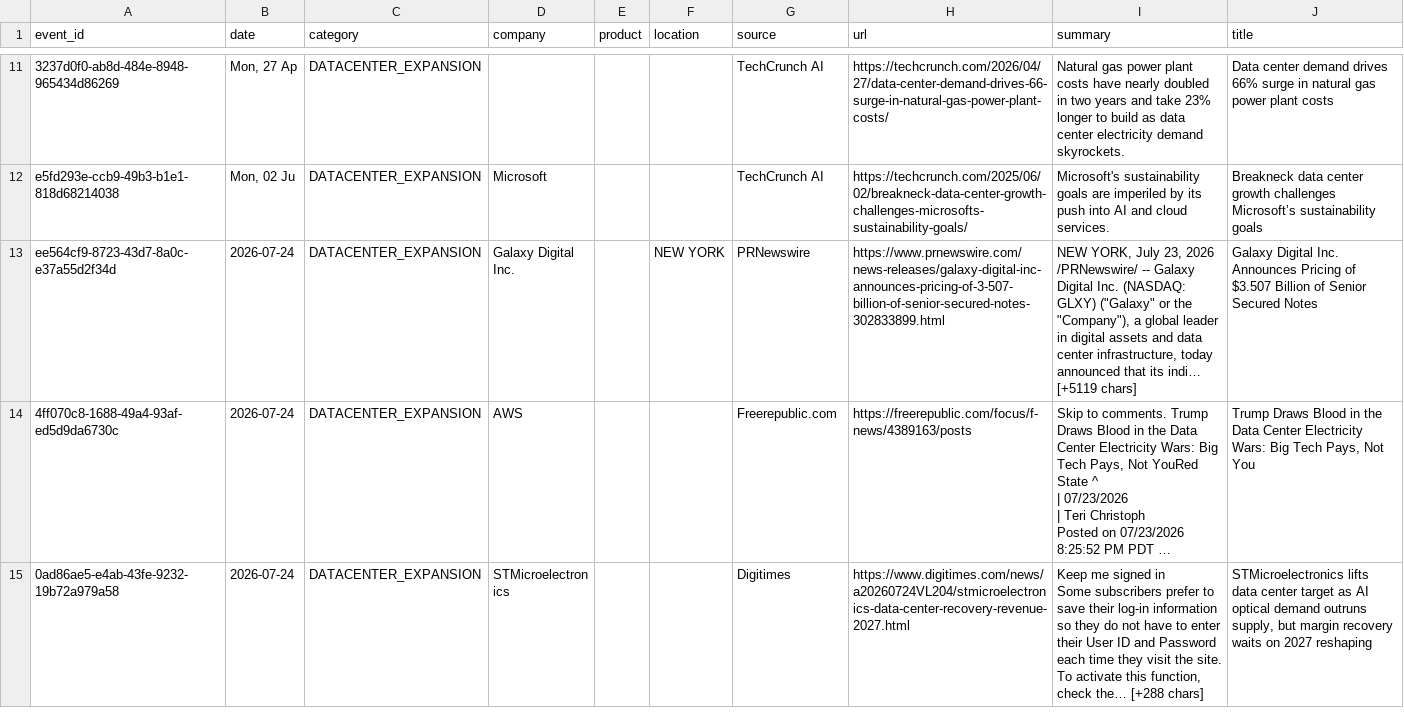
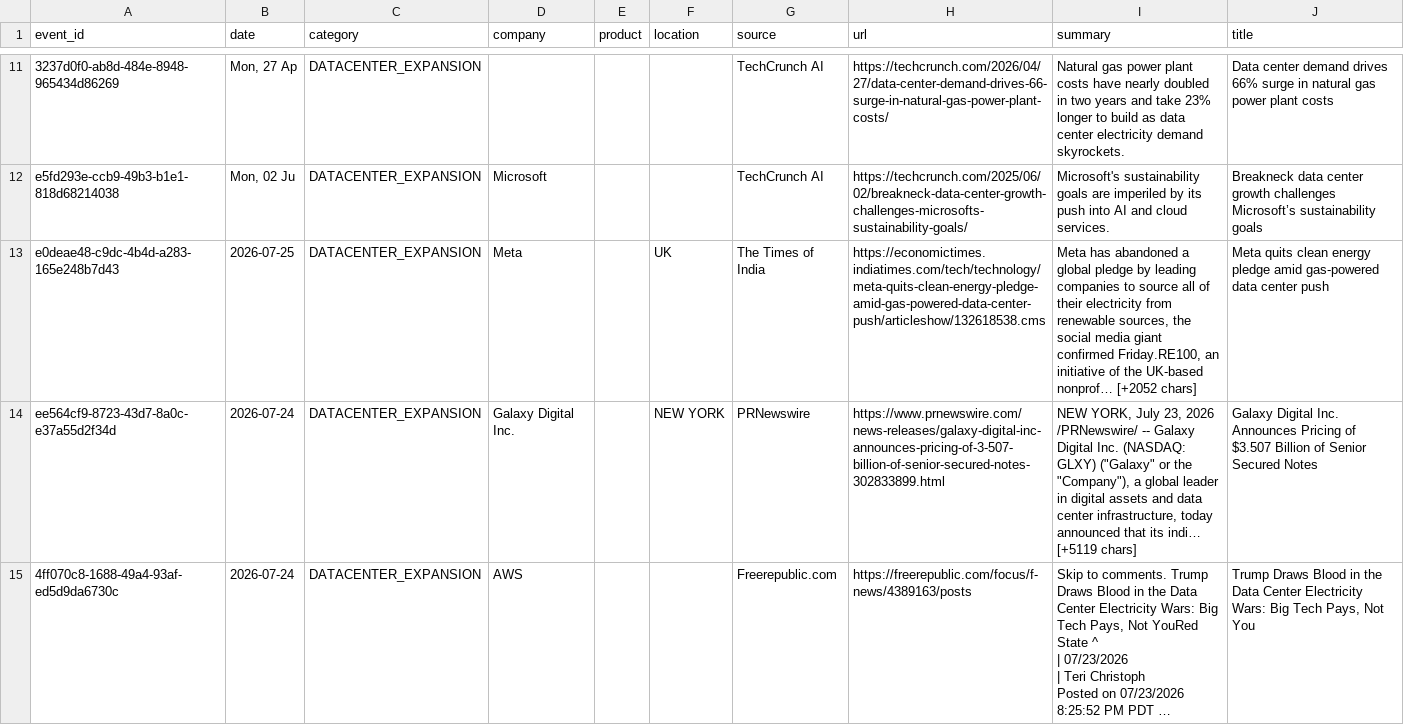
Before and after one commit to srikarreddyram/AI_radar, a CSV file: aggregated/datacenter_events.csv, drawn as a sheet; only a part is shown, gaps mark what is left out; the shorter side is filled out with more unchanged rows; long unchanged cells end in …; the diff names each change by its address in the sheet, - before the commit and + after, or states it on an @@ line.

Commit message:
📊 aggregated datasets updated (5419 total)

```diff
--- a/aggregated/datacenter_events.csv
+++ b/aggregated/datacenter_events.csv
+row 13: e0deae48-c9dc-4b4d-a283-165e248b7d43 | 2026-07-25 | DATACENTER_EXPANSION | Meta |  | UK | The Times of India | https://economictimes.indiatimes.com/tech/technology/meta-quits-clean-energy-pledge-amid-gas-powered-data-center-push/articleshow/132618538.cms | Meta has abandoned a global pledge by leading companies to source all of their electricity from renewable sources, the social media giant confirmed Friday.RE100, an initiative of the UK-based nonprof… [+2052 chars] | Meta quits clean energy pledge amid gas-powered data center push
```
Also changed, not shown: aggregated/funding_rounds.csv, 2 other files.
